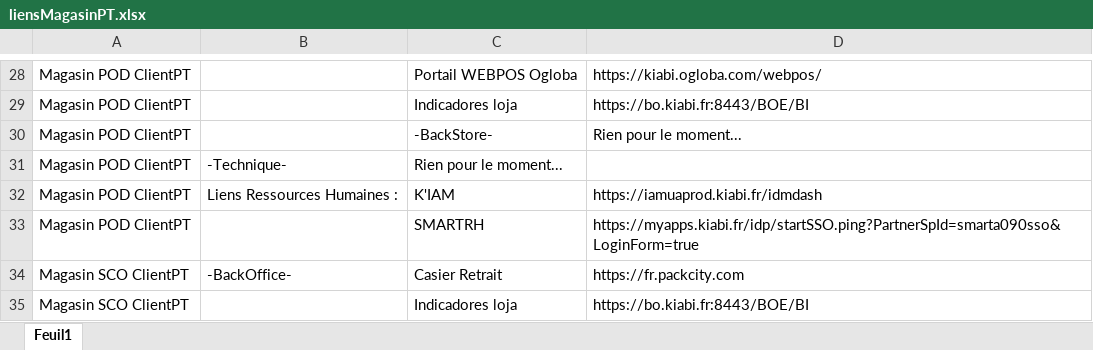
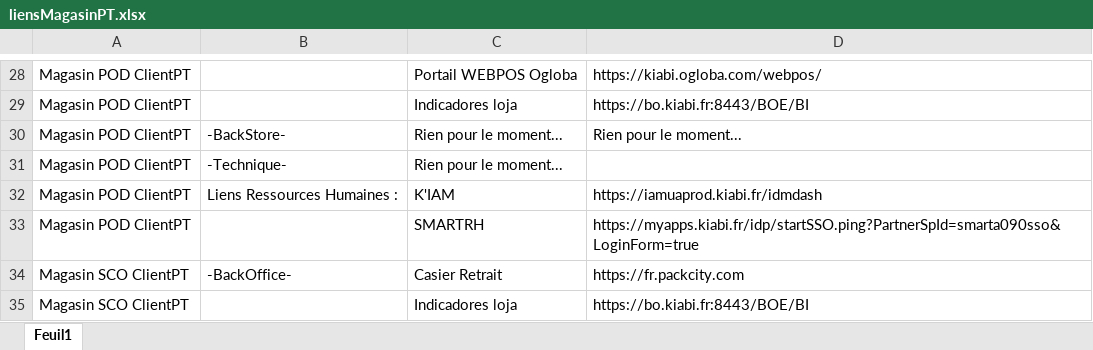
Before and after one commit to Snyxis/assets, an Excel workbook: liensMagasinPT.xlsx, sheet Feuil1, drawn as a sheet; only a part is shown, gaps mark what is left out; values as stored, in another font and other column widths than the file's, no cell formats; the diff names each change by its address in the sheet, - before the commit and + after, or states it on an @@ line.

Commit message:
Add files via upload

```diff
--- a/liensMagasinPT.xlsx (sheet Feuil1)
+++ b/liensMagasinPT.xlsx (sheet Feuil1)
-B30: (empty)
+B30: -BackStore-
-C30: -BackStore-
+C30: Rien pour le moment...
```
Also changed, not shown: cell formats.
